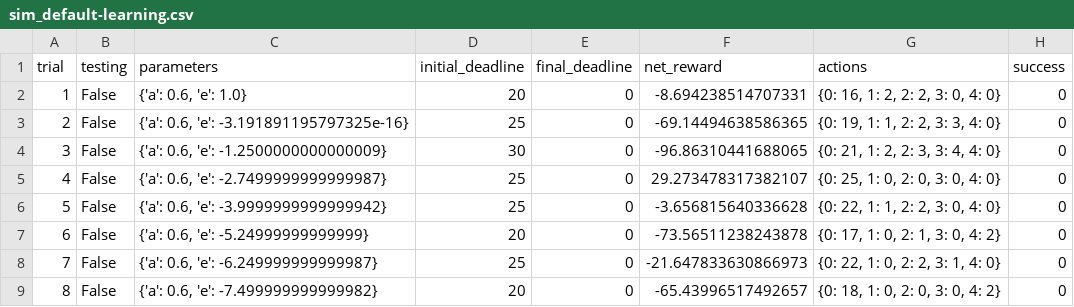
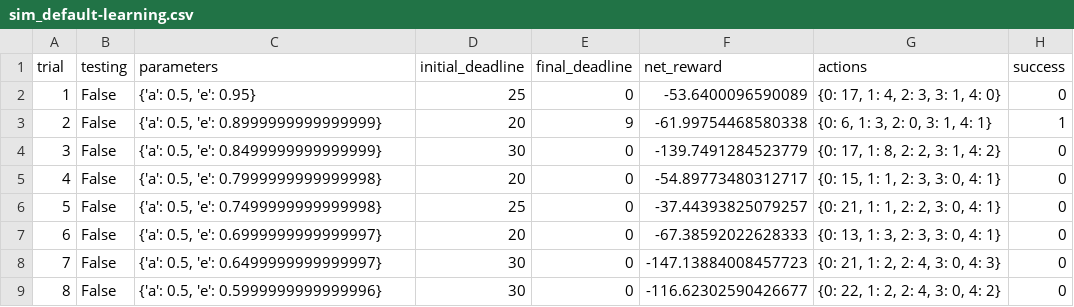
Before and after one commit to IzidoroBaltazar/MachineLearningEngineer, a CSV file: smartcab/logs/sim_default-learning.csv, drawn as a sheet; only a part is shown; the diff covers the shown part only.

Commit message:
[FEATURE] rerun default learning

```diff
--- a/smartcab/logs/sim_default-learning.csv
+++ b/smartcab/logs/sim_default-learning.csv
@@ -1,9 +1,9 @@
 trial,testing,parameters,initial_deadline,final_deadline,net_reward,actions,success
-1,False,"{'a': 0.6, 'e': 1.0}",20,0,-8.694238514707331,"{0: 16, 1: 2, 2: 2, 3: 0, 4: 0}",0
-2,False,"{'a': 0.6, 'e': -3.191891195797325e-16}",25,0,-69.14494638586365,"{0: 19, 1: 1, 2: 2, 3: 3, 4: 0}",0
-3,False,"{'a': 0.6, 'e': -1.2500000000000009}",30,0,-96.86310441688065,"{0: 21, 1: 2, 2: 3, 3: 4, 4: 0}",0
-4,False,"{'a': 0.6, 'e': -2.7499999999999987}",25,0,29.273478317382107,"{0: 25, 1: 0, 2: 0, 3: 0, 4: 0}",0
-5,False,"{'a': 0.6, 'e': -3.9999999999999942}",25,0,-3.656815640336628,"{0: 22, 1: 1, 2: 2, 3: 0, 4: 0}",0
-6,False,"{'a': 0.6, 'e': -5.24999999999999}",20,0,-73.56511238243878,"{0: 17, 1: 0, 2: 1, 3: 0, 4: 2}",0
-7,False,"{'a': 0.6, 'e': -6.249999999999987}",25,0,-21.647833630866973,"{0: 22, 1: 0, 2: 2, 3: 1, 4: 0}",0
-8,False,"{'a': 0.6, 'e': -7.499999999999982}",20,0,-65.43996517492657,"{0: 18, 1: 0, 2: 0, 3: 0, 4: 2}",0
+1,False,"{'a': 0.5, 'e': 0.95}",25,0,-53.6400096590089,"{0: 17, 1: 4, 2: 3, 3: 1, 4: 0}",0
+2,False,"{'a': 0.5, 'e': 0.8999999999999999}",20,9,-61.99754468580338,"{0: 6, 1: 3, 2: 0, 3: 1, 4: 1}",1
+3,False,"{'a': 0.5, 'e': 0.8499999999999999}",30,0,-139.7491284523779,"{0: 17, 1: 8, 2: 2, 3: 1, 4: 2}",0
+4,False,"{'a': 0.5, 'e': 0.7999999999999998}",20,0,-54.89773480312717,"{0: 15, 1: 1, 2: 3, 3: 0, 4: 1}",0
+5,False,"{'a': 0.5, 'e': 0.7499999999999998}",25,0,-37.44393825079257,"{0: 21, 1: 1, 2: 2, 3: 0, 4: 1}",0
+6,False,"{'a': 0.5, 'e': 0.6999999999999997}",20,0,-67.38592022628333,"{0: 13, 1: 3, 2: 3, 3: 0, 4: 1}",0
+7,False,"{'a': 0.5, 'e': 0.6499999999999997}",30,0,-147.13884008457723,"{0: 21, 1: 2, 2: 4, 3: 0, 4: 3}",0
+8,False,"{'a': 0.5, 'e': 0.5999999999999996}",30,0,-116.62302590426677,"{0: 22, 1: 2, 2: 4, 3: 0, 4: 2}",0
```
Also changed, not shown: 90 edited cells elsewhere in this file, smartcab/smartcab/logs/sim_default-learning.csv, 4 other files.
